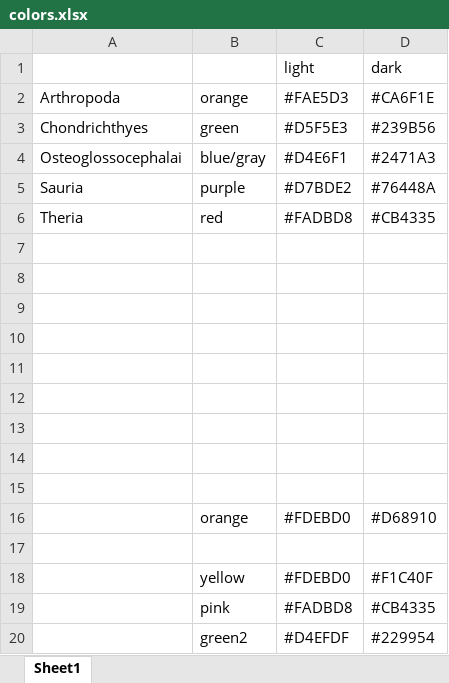
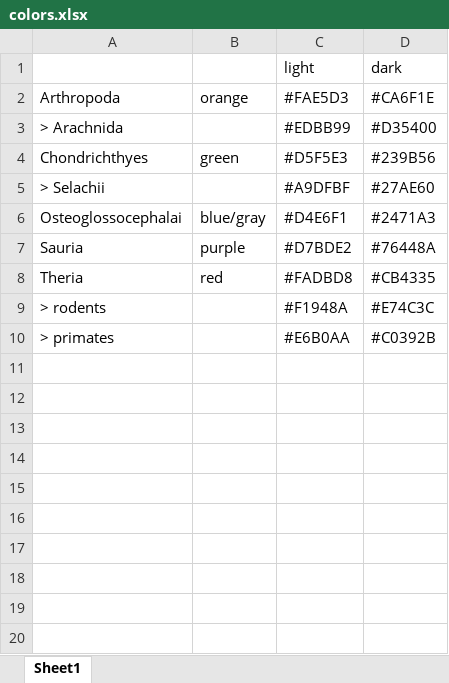
Before and after one commit to dustinmichels/tree-of-similar-life, an Excel workbook: colors.xlsx, sheet Sheet1, drawn as a sheet; values as stored, in another font and other column widths than the file's, no borders; removed rows and columns are numbered as before the commit, all else as after; the diff names each change by its address in the sheet, - before the commit and + after, or states it on an @@ line.

```diff
--- a/colors.xlsx (sheet Sheet1)
+++ b/colors.xlsx (sheet Sheet1)
+row 3: > Arachnida |  | #EDBB99 | #D35400
+row 5: > Selachii |  | #A9DFBF | #27AE60
-row 9: (empty)
+row 9: > rodents |  | #F1948A | #E74C3C
-row 10: (empty)
+row 10: > primates |  | #E6B0AA | #C0392B
-row 9: (empty)
-row 10: (empty)
-row 11: (empty)
-row 12: (empty)
-row 13: (empty)
-row 14: (empty)
-row 15: (empty)
-row 16:  | orange | #FDEBD0 | #D68910
-row 17: (empty)
-row 18:  | yellow | #FDEBD0 | #F1C40F
-row 19:  | pink | #FADBD8 | #CB4335
-row 20:  | green2 | #D4EFDF | #229954
```
Also changed, not shown: main_data.xlsx, 13 other files.
